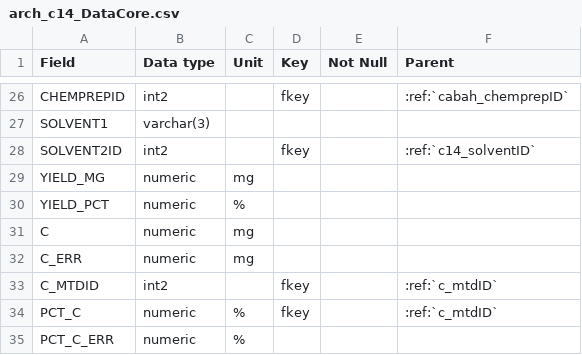
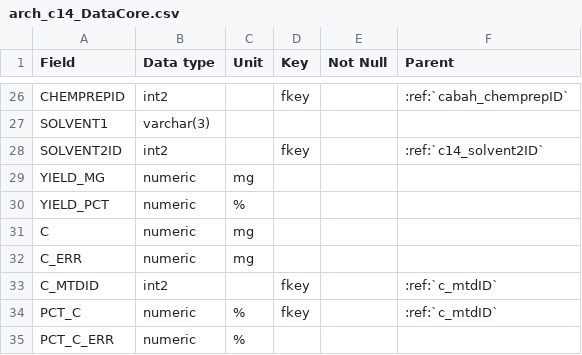
Before and after one commit to octopus-db/documentation, a CSV file: docs/source/csv_tables/arch_c14_DataCore.csv, drawn as a sheet; only a part is shown, gaps mark what is left out; the diff names each change by its address in the sheet, - before the commit and + after, or states it on an @@ line.

Commit message:
...

```diff
--- a/docs/source/csv_tables/arch_c14_DataCore.csv
+++ b/docs/source/csv_tables/arch_c14_DataCore.csv
-F28 (Parent): :ref:`c14_solventID`
+F28 (Parent): :ref:`c14_solvent2ID`
```
